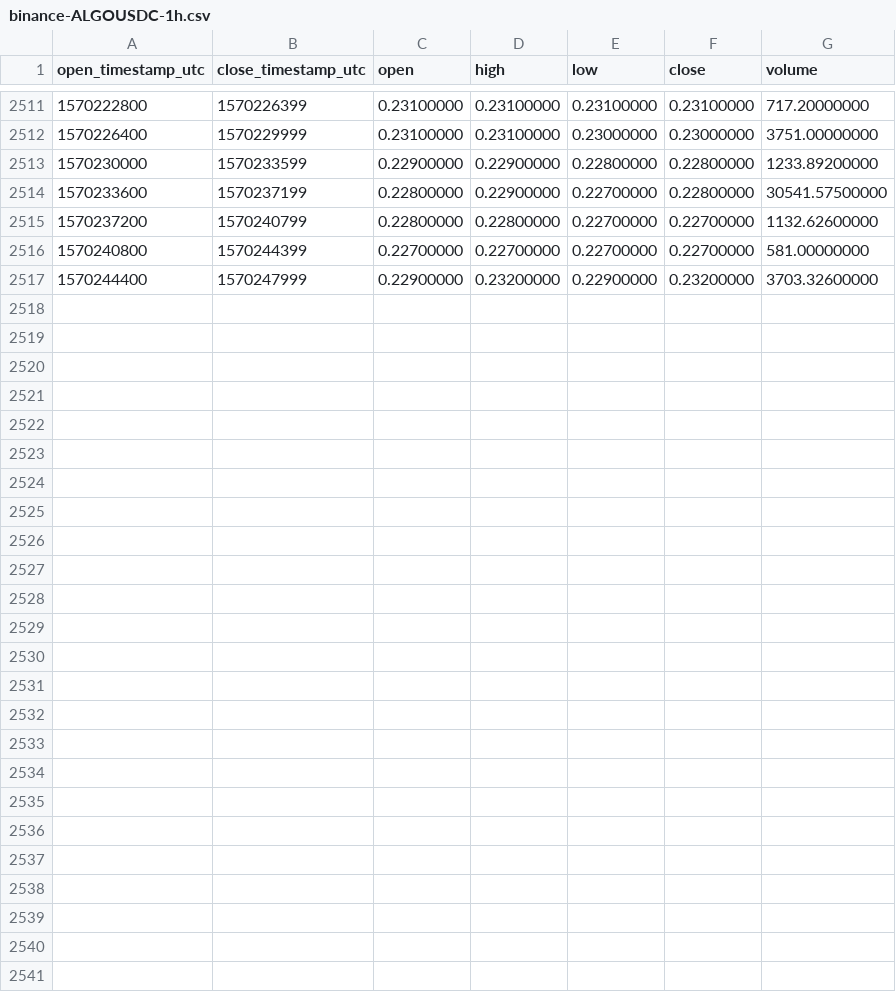
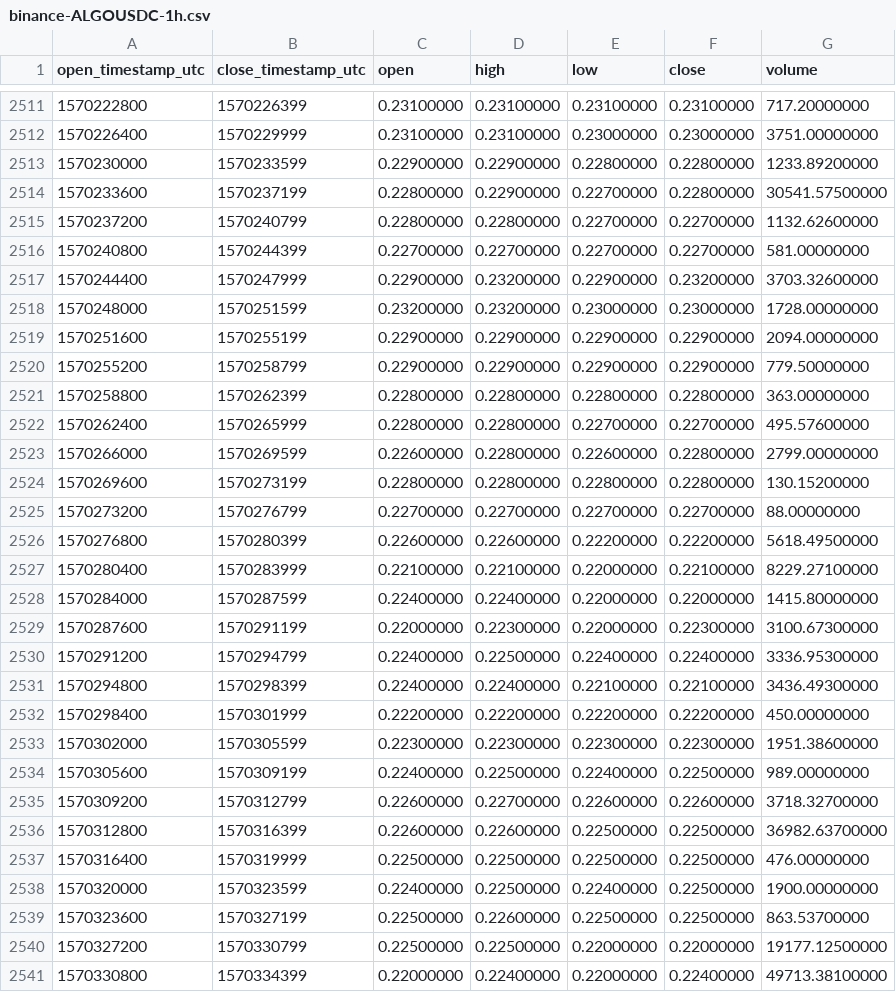
Before and after one commit to cryptobigbro/binance-ALGOUSDC, a CSV file: binance-ALGOUSDC-1h.csv, drawn as a sheet; only a part is shown, gaps mark what is left out.

Commit message:
Update OHLCV data.

```diff
--- a/binance-ALGOUSDC-1h.csv
+++ b/binance-ALGOUSDC-1h.csv
@@ -2517 +2517,25 @@ open_timestamp_utc,close_timestamp_utc,open,high,low,close,volume
 1570244400,1570247999,0.22900000,0.23200000,0.22900000,0.23200000,3703.32600000
+1570248000,1570251599,0.23200000,0.23200000,0.23000000,0.23000000,1728.00000000
+1570251600,1570255199,0.22900000,0.22900000,0.22900000,0.22900000,2094.00000000
+1570255200,1570258799,0.22900000,0.22900000,0.22900000,0.22900000,779.50000000
+1570258800,1570262399,0.22800000,0.22800000,0.22800000,0.22800000,363.00000000
+1570262400,1570265999,0.22800000,0.22800000,0.22700000,0.22700000,495.57600000
+1570266000,1570269599,0.22600000,0.22800000,0.22600000,0.22800000,2799.00000000
+1570269600,1570273199,0.22800000,0.22800000,0.22800000,0.22800000,130.15200000
+1570273200,1570276799,0.22700000,0.22700000,0.22700000,0.22700000,88.00000000
+1570276800,1570280399,0.22600000,0.22600000,0.22200000,0.22200000,5618.49500000
+1570280400,1570283999,0.22100000,0.22100000,0.22000000,0.22100000,8229.27100000
+1570284000,1570287599,0.22400000,0.22400000,0.22000000,0.22000000,1415.80000000
+1570287600,1570291199,0.22000000,0.22300000,0.22000000,0.22300000,3100.67300000
+1570291200,1570294799,0.22400000,0.22500000,0.22400000,0.22400000,3336.95300000
+1570294800,1570298399,0.22400000,0.22400000,0.22100000,0.22100000,3436.49300000
+1570298400,1570301999,0.22200000,0.22200000,0.22200000,0.22200000,450.00000000
+1570302000,1570305599,0.22300000,0.22300000,0.22300000,0.22300000,1951.38600000
+1570305600,1570309199,0.22400000,0.22500000,0.22400000,0.22500000,989.00000000
+1570309200,1570312799,0.22600000,0.22700000,0.22600000,0.22600000,3718.32700000
+1570312800,1570316399,0.22600000,0.22600000,0.22500000,0.22500000,36982.63700000
+1570316400,1570319999,0.22500000,0.22500000,0.22500000,0.22500000,476.00000000
+1570320000,1570323599,0.22400000,0.22500000,0.22400000,0.22500000,1900.00000000
+1570323600,1570327199,0.22500000,0.22600000,0.22500000,0.22500000,863.53700000
+1570327200,1570330799,0.22500000,0.22500000,0.22000000,0.22000000,19177.12500000
+1570330800,1570334399,0.22000000,0.22400000,0.22000000,0.22400000,49713.38100000
```
Also changed, not shown: binance-ALGOUSDC-1d.csv.
